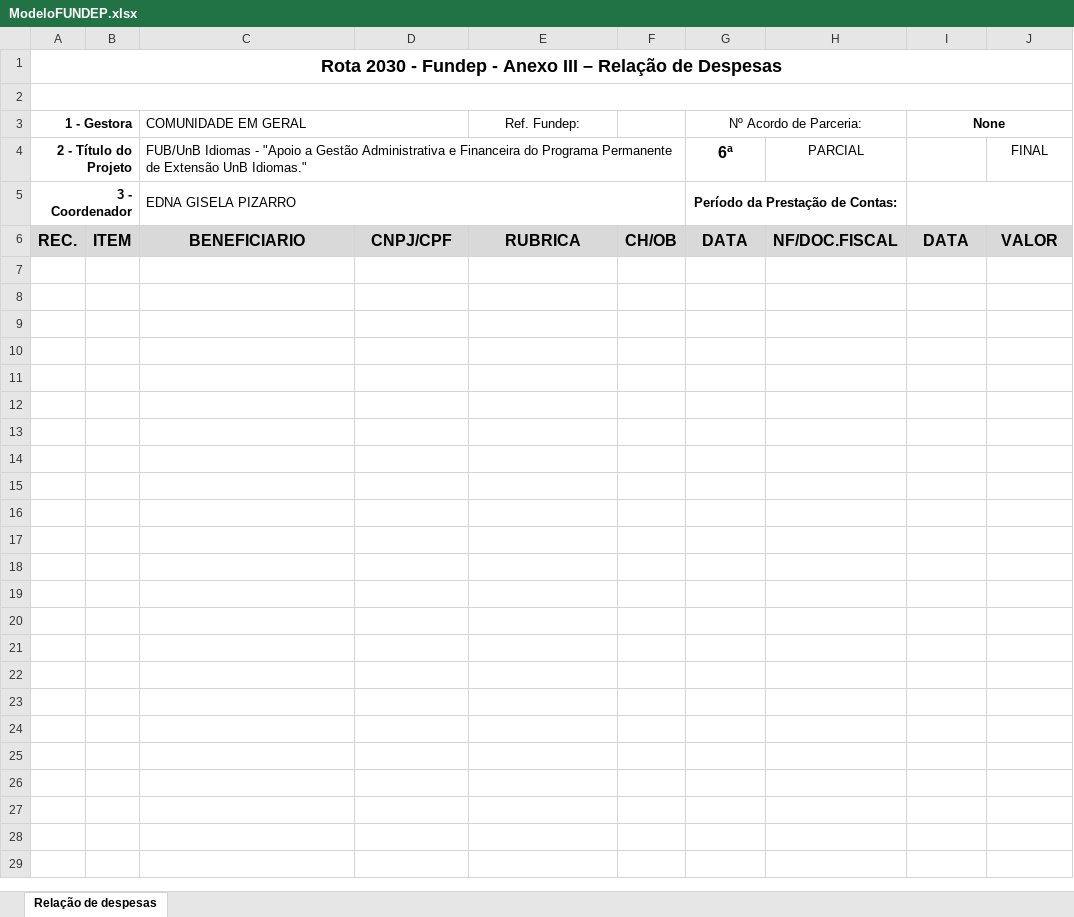
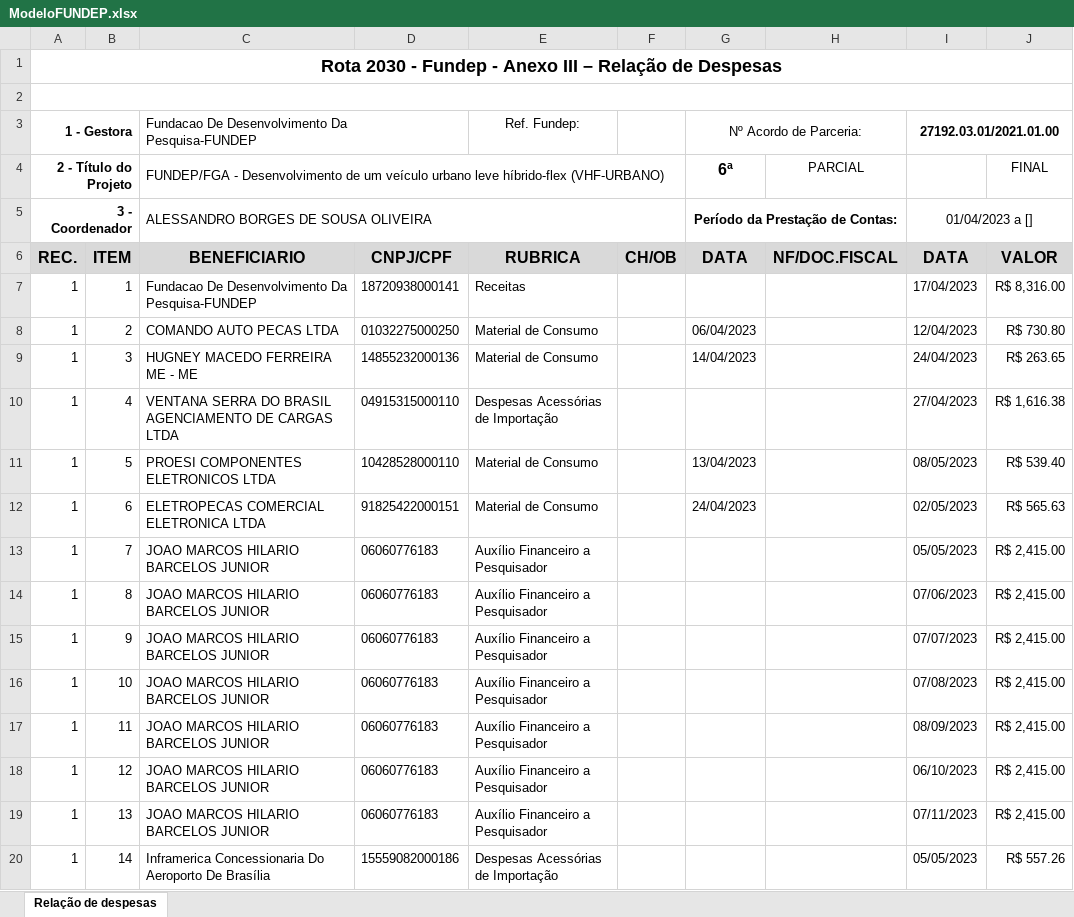
Before and after one commit to ResidenciaTICBrisa/05_PipelineFinatec, an Excel workbook: project/app/planilhas_preenchidas/planilhas/ModeloFUNDEP.xlsx, sheet Relação de despesas, drawn as a sheet; only a part is shown; values as stored, in another font and other column widths than the file's, no borders; the diff covers the shown part only; the diff names each change by its address in the sheet, - before the commit and + after, or states it on an @@ line.

Commit message:
fundep final

```diff
--- a/project/app/planilhas_preenchidas/planilhas/ModeloFUNDEP.xlsx (sheet Relação de despesas)
+++ b/project/app/planilhas_preenchidas/planilhas/ModeloFUNDEP.xlsx (sheet Relação de despesas)
-C3: COMUNIDADE EM GERAL
+C3: Fundacao De Desenvolvimento Da Pesquisa-FUNDEP
-I3: None
+I3: 27192.03.01/2021.01.00
-C4: FUB/UnB Idiomas - "Apoio a Gestão Administrativa e Financeira do Programa Permanente de Extensão UnB Idiomas."
+C4: FUNDEP/FGA - Desenvolvimento de um veículo urbano leve híbrido-flex (VHF-URBANO)
-C5: EDNA GISELA PIZARRO
+C5: ALESSANDRO BORGES DE SOUSA OLIVEIRA
-I5 (27192.03.01/2021.01.00): (empty)
+I5 (27192.03.01/2021.01.00): 01/04/2023 a []
+row 7: 1 | 1 | Fundacao De Desenvolvimento Da Pesquisa-FUNDEP | 18720938000141 | Receitas |  |  |  | 17/04/2023 | R$ 8,316.00
+row 8: 1 | 2 | COMANDO AUTO PECAS LTDA | 01032275000250 | Material de Consumo |  | 06/04/2023 |  | 12/04/2023 | R$ 730.80
+row 9: 1 | 3 | HUGNEY MACEDO FERREIRA ME - ME | 14855232000136 | Material de Consumo |  | 14/04/2023 |  | 24/04/2023 | R$ 263.65
+row 10: 1 | 4 | VENTANA SERRA DO BRASIL AGENCIAMENTO DE CARGAS LTDA | 04915315000110 | Despesas Acessórias de Importação |  |  |  | 27/04/2023 | R$ 1,616.38
+row 11: 1 | 5 | PROESI COMPONENTES ELETRONICOS LTDA | 10428528000110 | Material de Consumo |  | 13/04/2023 |  | 08/05/2023 | R$ 539.40
+row 12: 1 | 6 | ELETROPECAS COMERCIAL ELETRONICA LTDA | 91825422000151 | Material de Consumo |  | 24/04/2023 |  | 02/05/2023 | R$ 565.63
+row 13: 1 | 7 | JOAO MARCOS HILARIO BARCELOS JUNIOR | 06060776183 | Auxílio Financeiro a Pesquisador |  |  |  | 05/05/2023 | R$ 2,415.00
+row 14: 1 | 8 | JOAO MARCOS HILARIO BARCELOS JUNIOR | 06060776183 | Auxílio Financeiro a Pesquisador |  |  |  | 07/06/2023 | R$ 2,415.00
+row 15: 1 | 9 | JOAO MARCOS HILARIO BARCELOS JUNIOR | 06060776183 | Auxílio Financeiro a Pesquisador |  |  |  | 07/07/2023 | R$ 2,415.00
+row 16: 1 | 10 | JOAO MARCOS HILARIO BARCELOS JUNIOR | 06060776183 | Auxílio Financeiro a Pesquisador |  |  |  | 07/08/2023 | R$ 2,415.00
+row 17: 1 | 11 | JOAO MARCOS HILARIO BARCELOS JUNIOR | 06060776183 | Auxílio Financeiro a Pesquisador |  |  |  | 08/09/2023 | R$ 2,415.00
+row 18: 1 | 12 | JOAO MARCOS HILARIO BARCELOS JUNIOR | 06060776183 | Auxílio Financeiro a Pesquisador |  |  |  | 06/10/2023 | R$ 2,415.00
+row 19: 1 | 13 | JOAO MARCOS HILARIO BARCELOS JUNIOR | 06060776183 | Auxílio Financeiro a Pesquisador |  |  |  | 07/11/2023 | R$ 2,415.00
+row 20: 1 | 14 | Inframerica Concessionaria Do Aeroporto De Brasília | 15559082000186 | Despesas Acessórias de Importação |  |  |  | 05/05/2023 | R$ 557.26
```
Also changed, not shown: 45 added rows elsewhere in this sheet, 3 other files.
